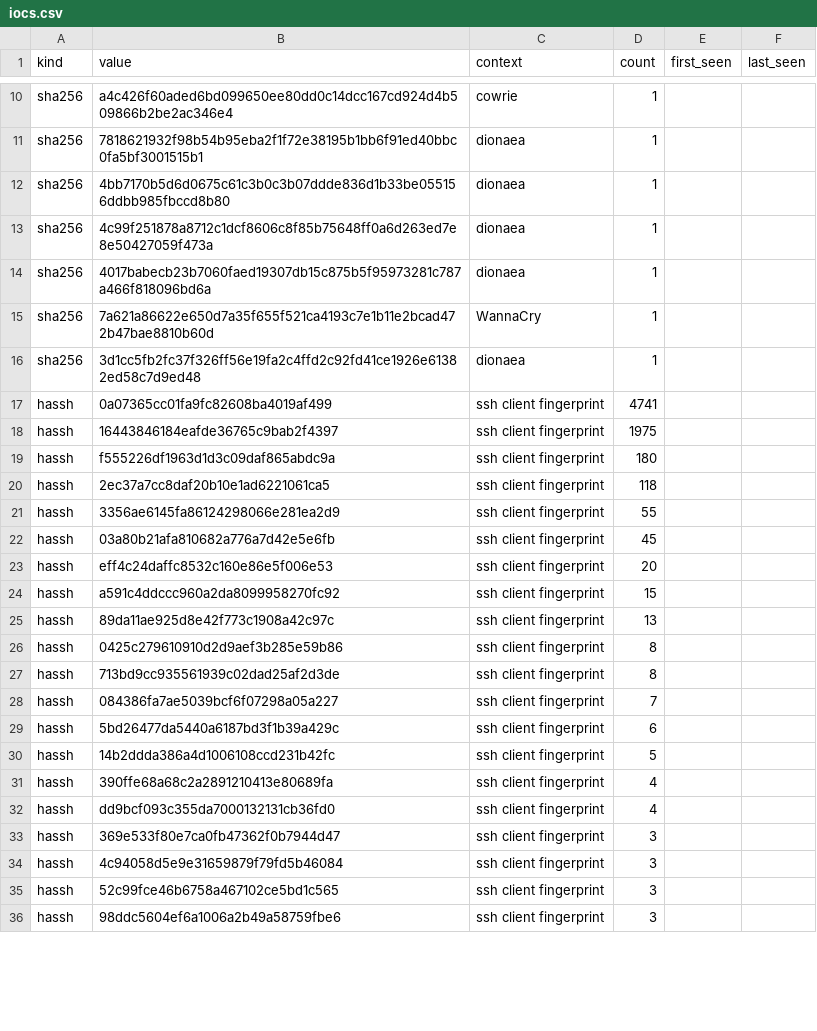
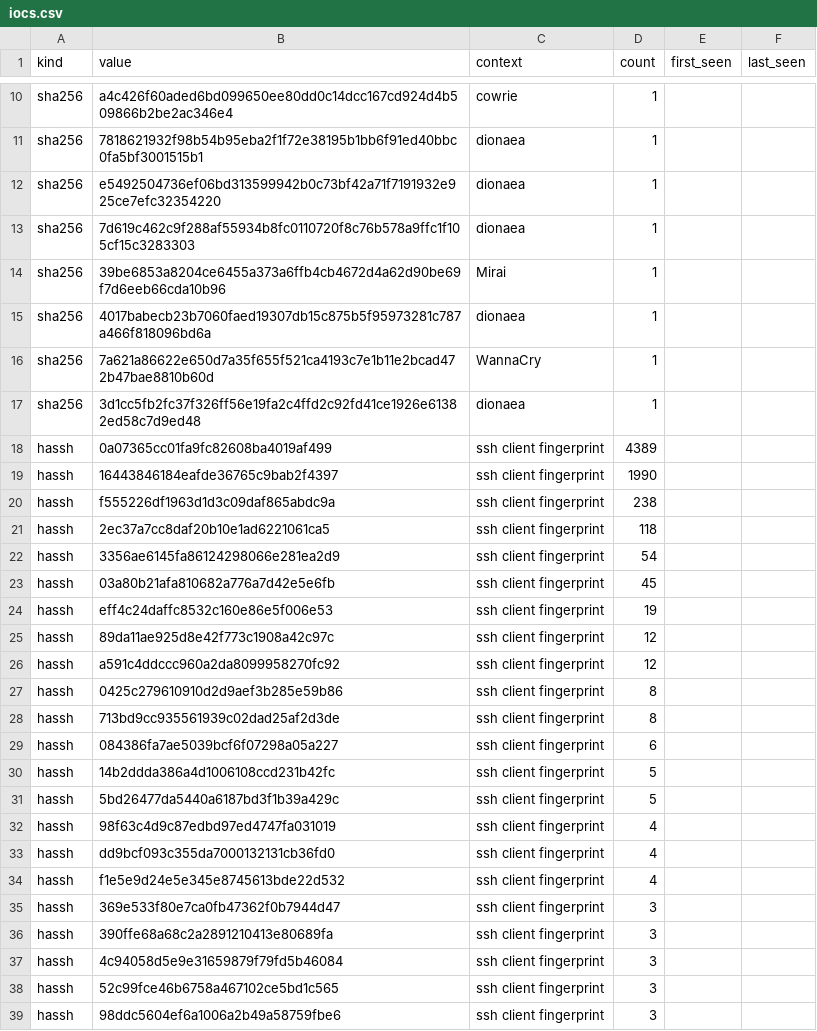
Before and after one commit to unerror/security, a CSV file: feeds/honeypot/iocs.csv, drawn as a sheet; only a part is shown, gaps mark what is left out; the diff covers the shown part only.

```diff
--- a/feeds/honeypot/iocs.csv
+++ b/feeds/honeypot/iocs.csv
@@ -11,4 +11,5 @@ sha256,a4c426f60aded6bd099650ee80dd0c14dcc167cd924d4b509866b2be2ac346e4,cowrie,1
 sha256,7818621932f98b54b95eba2f1f72e38195b1bb6f91ed40bbc0fa5bf3001515b1,dionaea,1,,
-sha256,4bb7170b5d6d0675c61c3b0c3b07ddde836d1b33be055156ddbb985fbccd8b80,dionaea,1,,
-sha256,4c99f251878a8712c1dcf8606c8f85b75648ff0a6d263ed7e8e50427059f473a,dionaea,1,,
+sha256,e5492504736ef06bd313599942b0c73bf42a71f7191932e925ce7efc32354220,dionaea,1,,
+sha256,7d619c462c9f288af55934b8fc0110720f8c76b578a9ffc1f105cf15c3283303,dionaea,1,,
+sha256,39be6853a8204ce6455a373a6ffb4cb4672d4a62d90be69f7d6eeb66cda10b96,Mirai,1,,
 sha256,4017babecb23b7060faed19307db15c875b5f95973281c787a466f818096bd6a,dionaea,1,,
@@ -16,19 +17,21 @@ sha256,7a621a86622e650d7a35f655f521ca4193c7e1b11e2bcad472b47bae8810b60d,WannaCry
 sha256,3d1cc5fb2fc37f326ff56e19fa2c4ffd2c92fd41ce1926e61382ed58c7d9ed48,dionaea,1,,
-hassh,0a07365cc01fa9fc82608ba4019af499,ssh client fingerprint,4741,,
-hassh,16443846184eafde36765c9bab2f4397,ssh client fingerprint,1975,,
-hassh,f555226df1963d1d3c09daf865abdc9a,ssh client fingerprint,180,,
+hassh,0a07365cc01fa9fc82608ba4019af499,ssh client fingerprint,4389,,
+hassh,16443846184eafde36765c9bab2f4397,ssh client fingerprint,1990,,
+hassh,f555226df1963d1d3c09daf865abdc9a,ssh client fingerprint,238,,
 hassh,2ec37a7cc8daf20b10e1ad6221061ca5,ssh client fingerprint,118,,
-hassh,3356ae6145fa86124298066e281ea2d9,ssh client fingerprint,55,,
+hassh,3356ae6145fa86124298066e281ea2d9,ssh client fingerprint,54,,
 hassh,03a80b21afa810682a776a7d42e5e6fb,ssh client fingerprint,45,,
-hassh,eff4c24daffc8532c160e86e5f006e53,ssh client fingerprint,20,,
-hassh,a591c4ddccc960a2da8099958270fc92,ssh client fingerprint,15,,
-hassh,89da11ae925d8e42f773c1908a42c97c,ssh client fingerprint,13,,
+hassh,eff4c24daffc8532c160e86e5f006e53,ssh client fingerprint,19,,
+hassh,89da11ae925d8e42f773c1908a42c97c,ssh client fingerprint,12,,
+hassh,a591c4ddccc960a2da8099958270fc92,ssh client fingerprint,12,,
 hassh,0425c279610910d2d9aef3b285e59b86,ssh client fingerprint,8,,
 hassh,713bd9cc935561939c02dad25af2d3de,ssh client fingerprint,8,,
-hassh,084386fa7ae5039bcf6f07298a05a227,ssh client fingerprint,7,,
-hassh,5bd26477da5440a6187bd3f1b39a429c,ssh client fingerprint,6,,
+hassh,084386fa7ae5039bcf6f07298a05a227,ssh client fingerprint,6,,
 hassh,14b2ddda386a4d1006108ccd231b42fc,ssh client fingerprint,5,,
-hassh,390ffe68a68c2a2891210413e80689fa,ssh client fingerprint,4,,
+hassh,5bd26477da5440a6187bd3f1b39a429c,ssh client fingerprint,5,,
+hassh,98f63c4d9c87edbd97ed4747fa031019,ssh client fingerprint,4,,
 hassh,dd9bcf093c355da7000132131cb36fd0,ssh client fingerprint,4,,
+hassh,f1e5e9d24e5e345e8745613bde22d532,ssh client fingerprint,4,,
 hassh,369e533f80e7ca0fb47362f0b7944d47,ssh client fingerprint,3,,
+hassh,390ffe68a68c2a2891210413e80689fa,ssh client fingerprint,3,,
 hassh,4c94058d5e9e31659879f79fd5b46084,ssh client fingerprint,3,,
```
Also changed, not shown: 2 removed rows and 1 edited cell elsewhere in this file, 16 other files.
